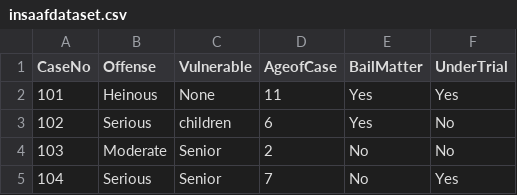
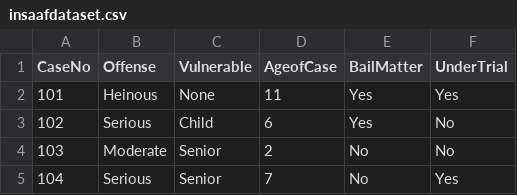
Before and after one commit to sampreeth2005/Project-Insaaf-VHACK-2.0-, a CSV file: insaafdataset.csv, drawn as a sheet; only a part is shown; the diff covers the shown part only.

```diff
--- a/insaafdataset.csv
+++ b/insaafdataset.csv
@@ -2,3 +2,3 @@
 101,Heinous,None,11,Yes,Yes
-102,Serious,children,6,Yes,No
+102,Serious,Child,6,Yes,No
 103,Moderate,Senior,2,No,No
```
Also changed, not shown: 25 added rows and 2 edited cells elsewhere in this file, 2 other files.
